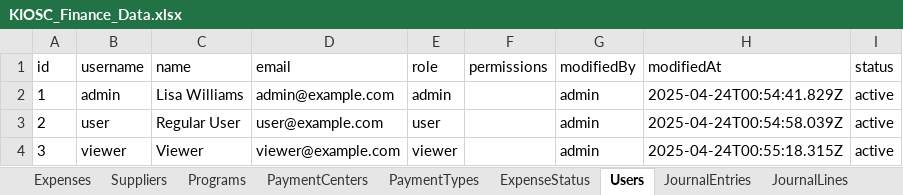
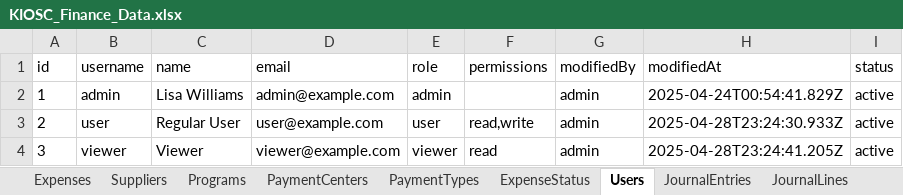
Before and after one commit to AllenHuang03/kiosc-expense-management, an Excel workbook: data/KIOSC_Finance_Data.xlsx, sheet Users, drawn as a sheet; values as stored, in another font and other column widths than the file's, no borders; the diff names each change by its address in the sheet, - before the commit and + after, or states it on an @@ line.

```diff
--- a/data/KIOSC_Finance_Data.xlsx (sheet Users)
+++ b/data/KIOSC_Finance_Data.xlsx (sheet Users)
-F3 (permissions): (empty)
+F3 (permissions): read,write
-H3 (modifiedAt): 2025-04-24T00:54:58.039Z
+H3 (modifiedAt): 2025-04-28T23:24:30.933Z
-F4 (permissions): (empty)
+F4 (permissions): read
-H4 (modifiedAt): 2025-04-24T00:55:18.315Z
+H4 (modifiedAt): 2025-04-28T23:24:41.205Z
```
Also changed, not shown: sheet AuditLog.
